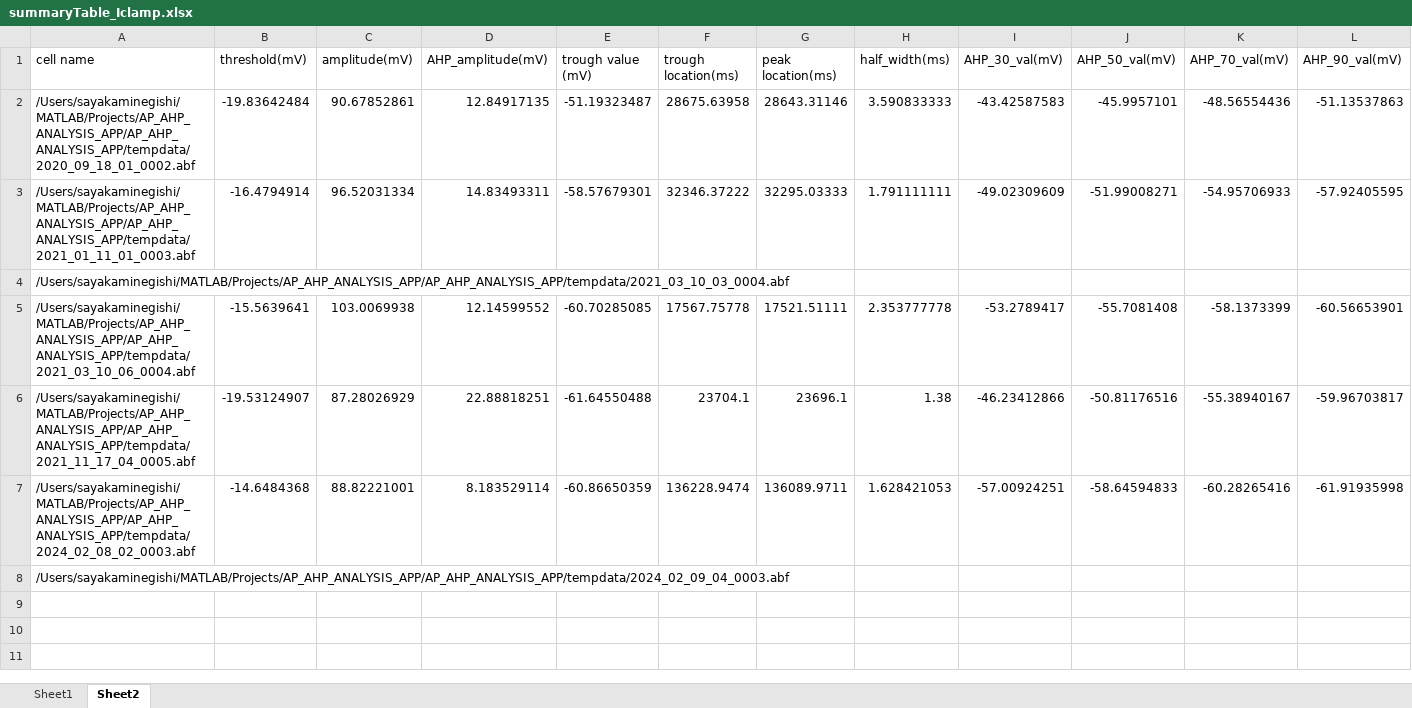
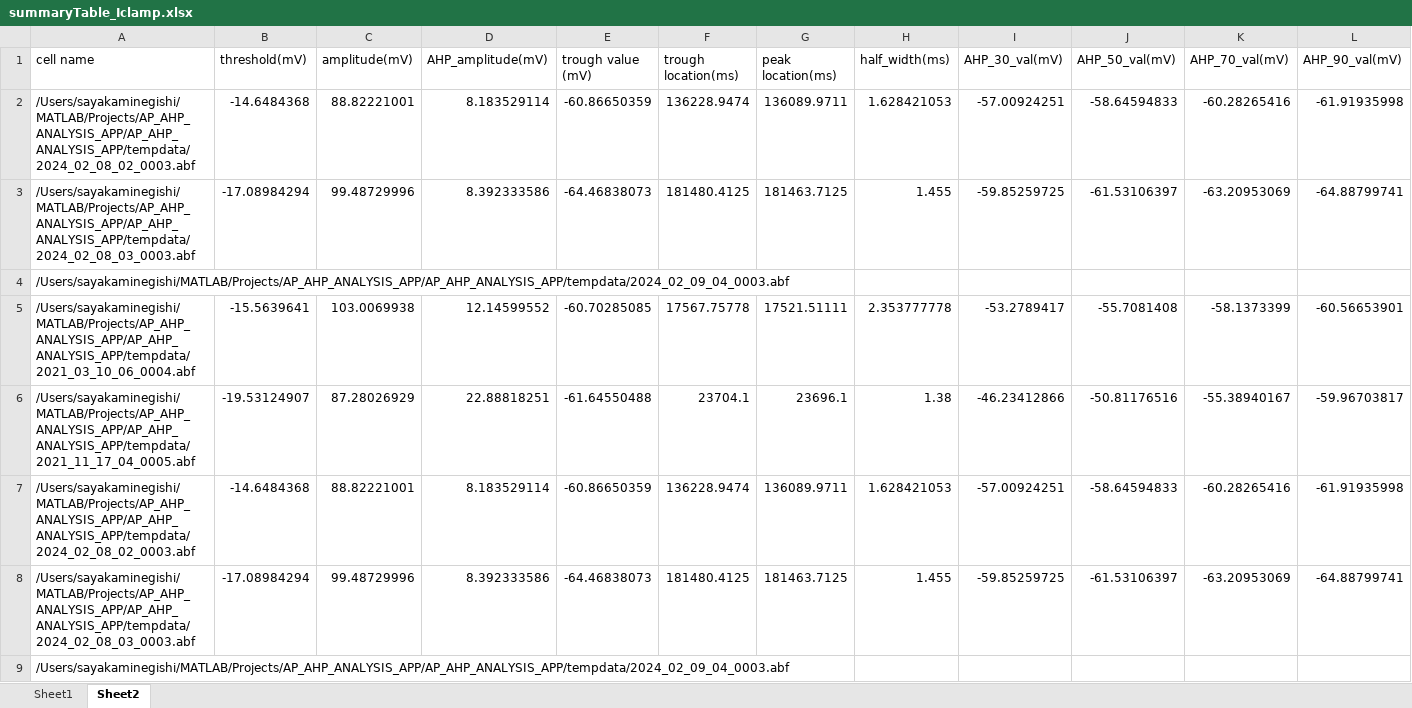
Before and after one commit to sayakaminegishi/AP_AHP_ANALYSIS_APP, an Excel workbook: AP_AHP_ANALYSIS_APP/summaryTable_Iclamp.xlsx, sheet Sheet2, drawn as a sheet; only a part is shown; values as stored, in another font and other column widths than the file's, no borders; removed rows and columns are numbered as before the commit, all else as after; rows hold the shown columns only; the diff names each change by its address in the sheet, - before the commit and + after, or states it on an @@ line.

```diff
--- a/AP_AHP_ANALYSIS_APP/summaryTable_Iclamp.xlsx (sheet Sheet2)
+++ b/AP_AHP_ANALYSIS_APP/summaryTable_Iclamp.xlsx (sheet Sheet2)
-row 2: /Users/sayakaminegishi/MATLAB/Projects/AP_AHP_ANALYSIS_APP/AP_AHP_ANALYSIS_APP/tempdata/2020_09_18_01_0002.abf | -19.83642484 | 90.67852861 | 12.84917135 | -51.19323487 | 28675.63958 | 28643.31146 | 3.590833333 | -43.42587583 | -45.9957101 | -48.56554436 | -51.13537863
-row 3: /Users/sayakaminegishi/MATLAB/Projects/AP_AHP_ANALYSIS_APP/AP_AHP_ANALYSIS_APP/tempdata/2021_01_11_01_0003.abf | -16.4794914 | 96.52031334 | 14.83493311 | -58.57679301 | 32346.37222 | 32295.03333 | 1.791111111 | -49.02309609 | -51.99008271 | -54.95706933 | -57.92405595
+row 2: /Users/sayakaminegishi/MATLAB/Projects/AP_AHP_ANALYSIS_APP/AP_AHP_ANALYSIS_APP/tempdata/2024_02_08_02_0003.abf | -14.6484368 | 88.82221001 | 8.183529114 | -60.86650359 | 136228.9474 | 136089.9711 | 1.628421053 | -57.00924251 | -58.64594833 | -60.28265416 | -61.91935998
+row 3: /Users/sayakaminegishi/MATLAB/Projects/AP_AHP_ANALYSIS_APP/AP_AHP_ANALYSIS_APP/tempdata/2024_02_08_03_0003.abf | -17.08984294 | 99.48729996 | 8.392333586 | -64.46838073 | 181480.4125 | 181463.7125 | 1.455 | -59.85259725 | -61.53106397 | -63.20953069 | -64.88799741
-A4 (cell name): /Users/sayakaminegishi/MATLAB/Projects/AP_AHP_ANALYSIS_APP/AP_AHP_ANALYSIS_APP/tempdata/2021_03_10_03_0004.abf
+A4 (cell name): /Users/sayakaminegishi/MATLAB/Projects/AP_AHP_ANALYSIS_APP/AP_AHP_ANALYSIS_APP/tempdata/2024_02_09_04_0003.abf
+row 8: /Users/sayakaminegishi/MATLAB/Projects/AP_AHP_ANALYSIS_APP/AP_AHP_ANALYSIS_APP/tempdata/2024_02_08_03_0003.abf | -17.08984294 | 99.48729996 | 8.392333586 | -64.46838073 | 181480.4125 | 181463.7125 | 1.455 | -59.85259725 | -61.53106397 | -63.20953069 | -64.88799741
```
Also changed, not shown: sheet Sheet1, 14 other files.
